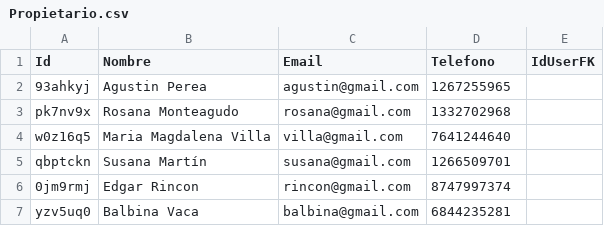
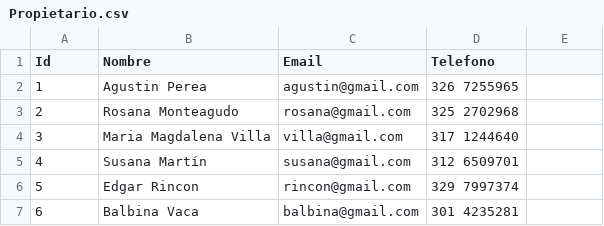
Before and after one commit to IgmarLozadaBolivar/VetApp, a CSV file: Persistence/Data/Csv/Propietario.csv, drawn as a sheet.

```diff
--- a/Persistence/Data/Csv/Propietario.csv
+++ b/Persistence/Data/Csv/Propietario.csv
@@ -1,7 +1,7 @@
-Id,Nombre,Email,Telefono,IdUserFK
-93ahkyj,Agustin Perea,agustin@gmail.com,1267255965,
-pk7nv9x,Rosana Monteagudo,rosana@gmail.com,1332702968,
-w0z16q5,Maria Magdalena Villa,villa@gmail.com,7641244640,
-qbptckn,Susana Martín,susana@gmail.com,1266509701,
-0jm9rmj,Edgar Rincon,rincon@gmail.com,8747997374,
-yzv5uq0,Balbina Vaca,balbina@gmail.com,6844235281,
+Id,Nombre,Email,Telefono
+1,Agustin Perea,agustin@gmail.com,326 7255965
+2,Rosana Monteagudo,rosana@gmail.com,325 2702968
+3,Maria Magdalena Villa,villa@gmail.com,317 1244640
+4,Susana Martín,susana@gmail.com,312 6509701
+5,Edgar Rincon,rincon@gmail.com,329 7997374,
+6,Balbina Vaca,balbina@gmail.com,301 4235281
```
Also changed, not shown: Persistence/Data/Csv/Laboratorio.csv, Persistence/Data/Csv/Proveedor.csv, 13 other files.
